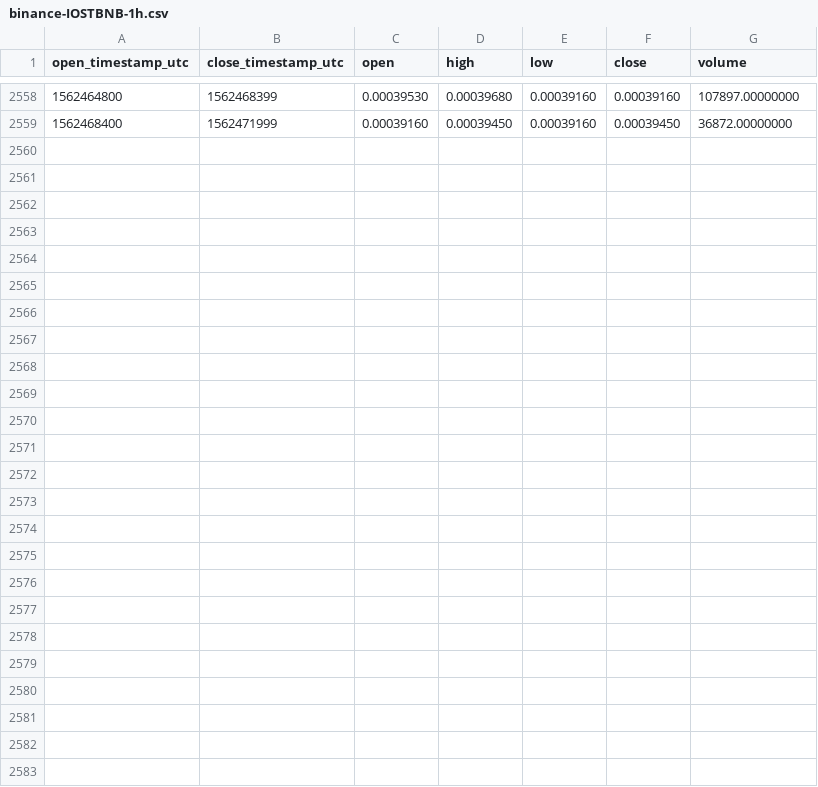
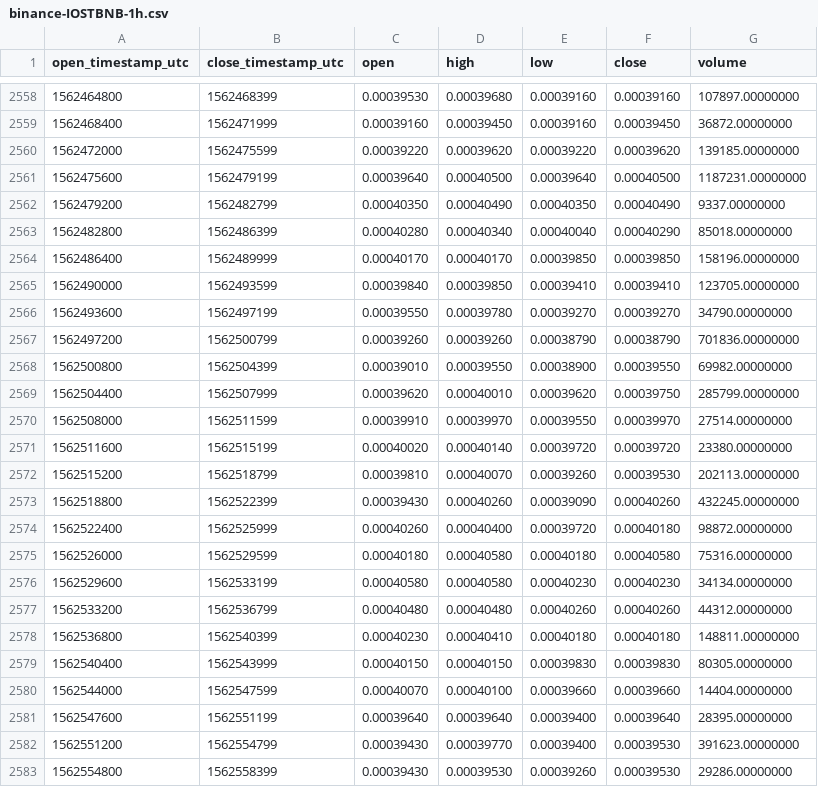
Before and after one commit to cryptobigbro/binance-IOSTBNB, a CSV file: binance-IOSTBNB-1h.csv, drawn as a sheet; only a part is shown, gaps mark what is left out.

Commit message:
Update OHLCV data.

```diff
--- a/binance-IOSTBNB-1h.csv
+++ b/binance-IOSTBNB-1h.csv
@@ -2559 +2559,25 @@ open_timestamp_utc,close_timestamp_utc,open,high,low,close,volume
 1562468400,1562471999,0.00039160,0.00039450,0.00039160,0.00039450,36872.00000000
+1562472000,1562475599,0.00039220,0.00039620,0.00039220,0.00039620,139185.00000000
+1562475600,1562479199,0.00039640,0.00040500,0.00039640,0.00040500,1187231.00000000
+1562479200,1562482799,0.00040350,0.00040490,0.00040350,0.00040490,9337.00000000
+1562482800,1562486399,0.00040280,0.00040340,0.00040040,0.00040290,85018.00000000
+1562486400,1562489999,0.00040170,0.00040170,0.00039850,0.00039850,158196.00000000
+1562490000,1562493599,0.00039840,0.00039850,0.00039410,0.00039410,123705.00000000
+1562493600,1562497199,0.00039550,0.00039780,0.00039270,0.00039270,34790.00000000
+1562497200,1562500799,0.00039260,0.00039260,0.00038790,0.00038790,701836.00000000
+1562500800,1562504399,0.00039010,0.00039550,0.00038900,0.00039550,69982.00000000
+1562504400,1562507999,0.00039620,0.00040010,0.00039620,0.00039750,285799.00000000
+1562508000,1562511599,0.00039910,0.00039970,0.00039550,0.00039970,27514.00000000
+1562511600,1562515199,0.00040020,0.00040140,0.00039720,0.00039720,23380.00000000
+1562515200,1562518799,0.00039810,0.00040070,0.00039260,0.00039530,202113.00000000
+1562518800,1562522399,0.00039430,0.00040260,0.00039090,0.00040260,432245.00000000
+1562522400,1562525999,0.00040260,0.00040400,0.00039720,0.00040180,98872.00000000
+1562526000,1562529599,0.00040180,0.00040580,0.00040180,0.00040580,75316.00000000
+1562529600,1562533199,0.00040580,0.00040580,0.00040230,0.00040230,34134.00000000
+1562533200,1562536799,0.00040480,0.00040480,0.00040260,0.00040260,44312.00000000
+1562536800,1562540399,0.00040230,0.00040410,0.00040180,0.00040180,148811.00000000
+1562540400,1562543999,0.00040150,0.00040150,0.00039830,0.00039830,80305.00000000
+1562544000,1562547599,0.00040070,0.00040100,0.00039660,0.00039660,14404.00000000
+1562547600,1562551199,0.00039640,0.00039640,0.00039400,0.00039640,28395.00000000
+1562551200,1562554799,0.00039430,0.00039770,0.00039400,0.00039530,391623.00000000
+1562554800,1562558399,0.00039430,0.00039530,0.00039260,0.00039530,29286.00000000
```
Also changed, not shown: binance-IOSTBNB-1d.csv.
